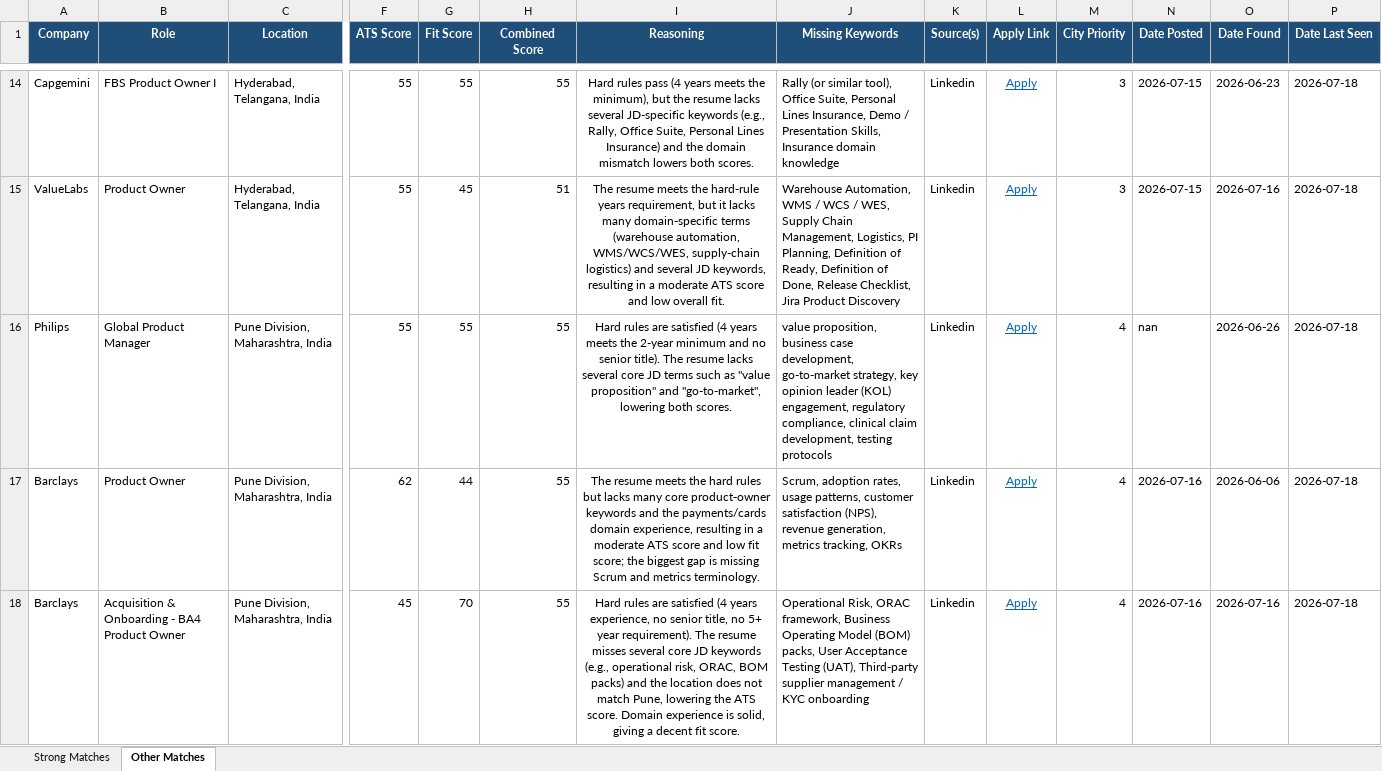
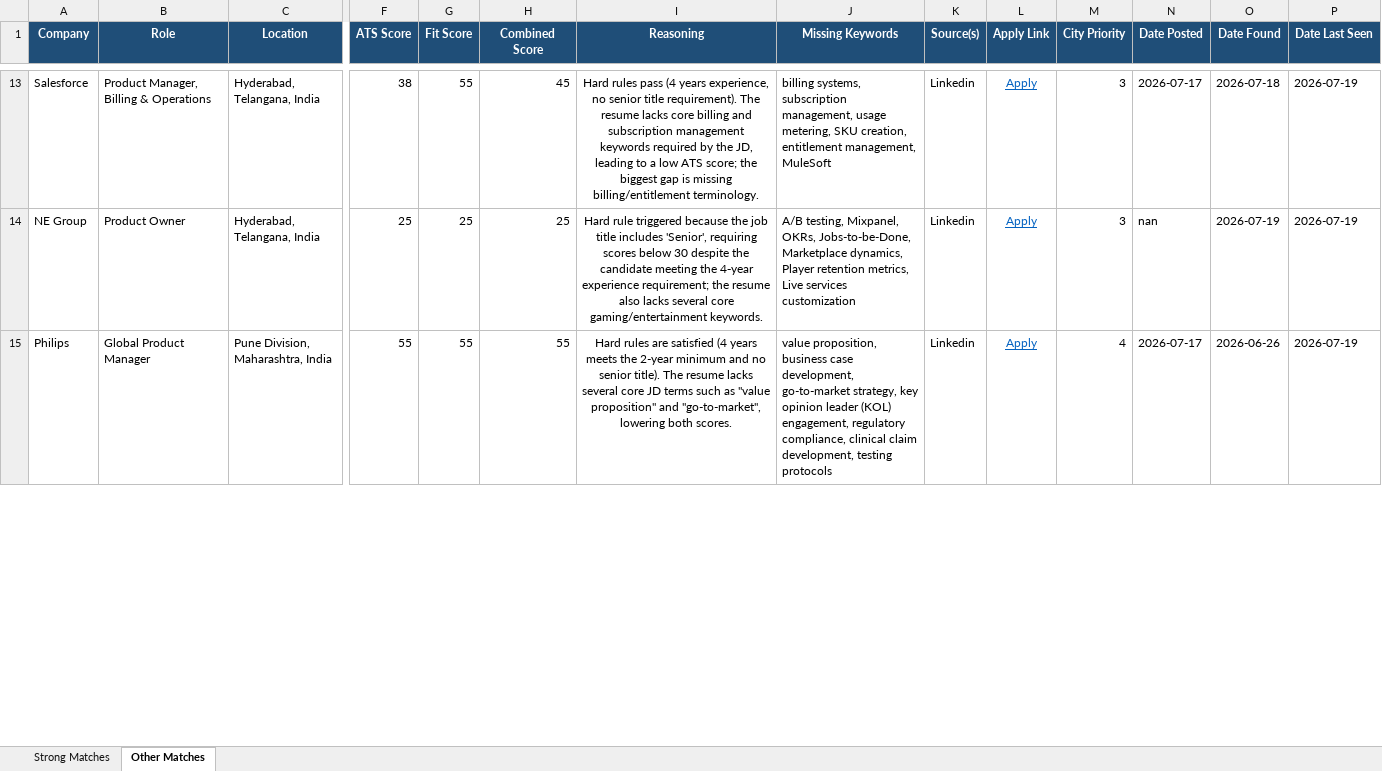
Before and after one commit to anirbanp19/Job-Tracker, an Excel workbook: output/jobs_master.xlsx, sheet Other Matches, drawn as a sheet; only a part is shown, gaps mark what is left out; values as stored, in another font and other column widths than the file's, no borders; removed rows and columns are numbered as before the commit, all else as after; rows hold the shown columns only; the diff covers the shown part only; the diff names each change by its address in the sheet, - before the commit and + after, or states it on an @@ line.

```diff
--- a/output/jobs_master.xlsx (sheet Other Matches)
+++ b/output/jobs_master.xlsx (sheet Other Matches)
-A13 (Company): Capgemini
+A13 (Company): Salesforce
-B13 (Role): FBS Product Owner I
+B13 (Role): Product Manager, Billing & Operations
-F13 (ATS Score): 55
+F13 (ATS Score): 38
-H13 (Combined Score): 55
+H13 (Combined Score): 45
-I13 (Reasoning): …(4 years meets the minimum), but the resume lacks several JD-specific keywords (e.g., Rally, Office Suite, Personal Lines Insurance) and the domain mismatch lowers both scores.
+I13 (Reasoning): …(4 years experience, no senior title requirement). The resume lacks core billing and subscription management keywords required by the JD, leading to a low ATS score; the biggest gap is missing billing/entitlement terminology.
-J13 (Missing Keywords): Rally (or similar tool), Office Suite, Personal Lines Insurance, Demo / Presentation Skills, Insurance domain knowledge
+J13 (Missing Keywords): billing systems, subscription management, usage metering, SKU creation, entitlement management, MuleSoft
-N13 (Date Posted): 2026-07-15
+N13 (Date Posted): 2026-07-17
-O13 (Date Found): 2026-06-23
+O13 (Date Found): 2026-07-18
-P13 (Date Last Seen): 2026-07-18
+P13 (Date Last Seen): 2026-07-19
-row 15: ValueLabs | Product Owner | Hyderabad, Telangana, India | 55 | 45 | 51 | The resume meets the hard‑rule years requirement, but it lacks many domain‑specific terms (warehouse automation, WMS/WCS/WES, supply‑chain logistics) and several JD keywords, resulting in a moderate ATS score and low overall fit. | Warehouse Automation, WMS / WCS / WES, Supply Chain Management, Logistics, PI Planning, Definition of Ready, Definition of Done, Release Checklist, Jira Product Discovery | Linkedin | Apply | 3 | 2026-07-15 | 2026-07-16 | 2026-07-18
+row 14: NE Group | Product Owner | Hyderabad, Telangana, India | 25 | 25 | 25 | Hard rule triggered because the job title includes 'Senior', requiring scores below 30 despite the candidate meeting the 4‑year experience requirement; the resume also lacks several core gaming/entertainment keywords. | A/B testing, Mixpanel, OKRs, Jobs-to-be-Done, Marketplace dynamics, Player retention metrics, Live services customization | Linkedin | Apply | 3 | nan | 2026-07-19 | 2026-07-19
-N15 (Date Posted): nan
+N15 (Date Posted): 2026-07-17
-P15 (Date Last Seen): 2026-07-18
+P15 (Date Last Seen): 2026-07-19
-row 17: Barclays | Product Owner | Pune Division, Maharashtra, India | 62 | 44 | 55 | The resume meets the hard rules but lacks many core product‑owner keywords and the payments/cards domain experience, resulting in a moderate ATS score and low fit score; the biggest gap is missing Scrum and metrics terminology. | Scrum, adoption rates, usage patterns, customer satisfaction (NPS), revenue generation, metrics tracking, OKRs | Linkedin | Apply | 4 | 2026-07-16 | 2026-06-06 | 2026-07-18
-row 18: Barclays | Acquisition & Onboarding - BA4 Product Owner | Pune Division, Maharashtra, India | 45 | 70 | 55 | Hard rules are satisfied (4 years experience, no senior title, no 5+ year requirement). The resume misses several core JD keywords (e.g., operational risk, ORAC, BOM packs) and the location does not match Pune, lowering the ATS score. Domain experience is solid, giving a decent fit score. | Operational Risk, ORAC framework, Business Operating Model (BOM) packs, User Acceptance Testing (UAT), Third‑party supplier management / KYC onboarding | Linkedin | Apply | 4 | 2026-07-16 | 2026-07-16 | 2026-07-18
```
Also changed, not shown: 6 added rows, 7 removed rows and 26 edited cells elsewhere in this sheet, sheet Strong Matches, 1 other file.
